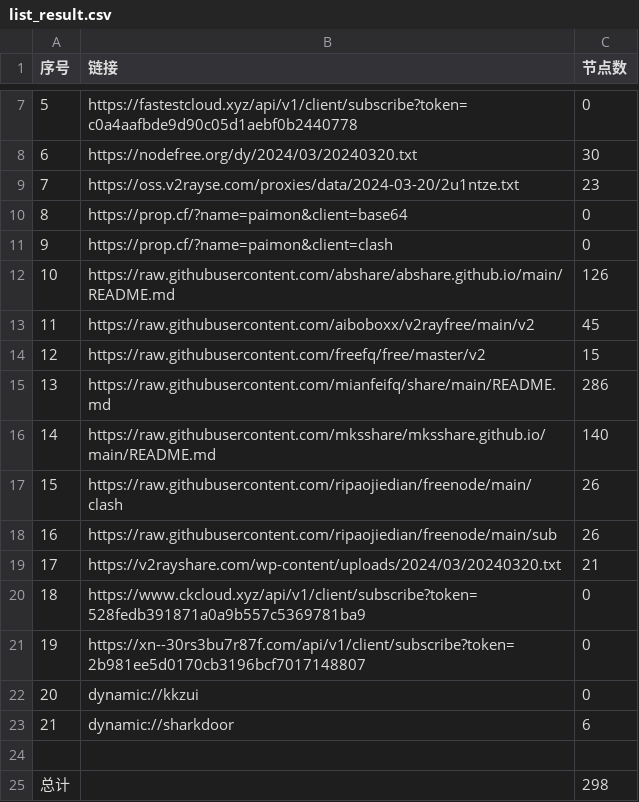
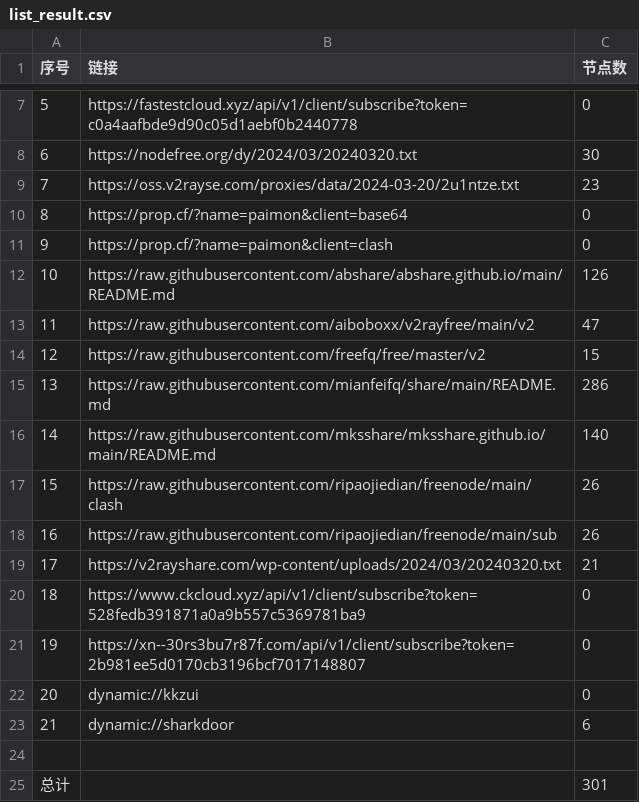
Before and after one commit to zyj68/AutoMergePublicNodes, a CSV file: list_result.csv, drawn as a sheet; only a part is shown, gaps mark what is left out.

```diff
--- a/list_result.csv
+++ b/list_result.csv
@@ -12,3 +12,3 @@
 10,https://raw.githubusercontent.com/abshare/abshare.github.io/main/README.md,126
-11,https://raw.githubusercontent.com/aiboboxx/v2rayfree/main/v2,45
+11,https://raw.githubusercontent.com/aiboboxx/v2rayfree/main/v2,47
 12,https://raw.githubusercontent.com/freefq/free/master/v2,15
@@ -24,2 +24,2 @@
 
-总计,,298
+总计,,301
```
Also changed, not shown: 11 other files.
